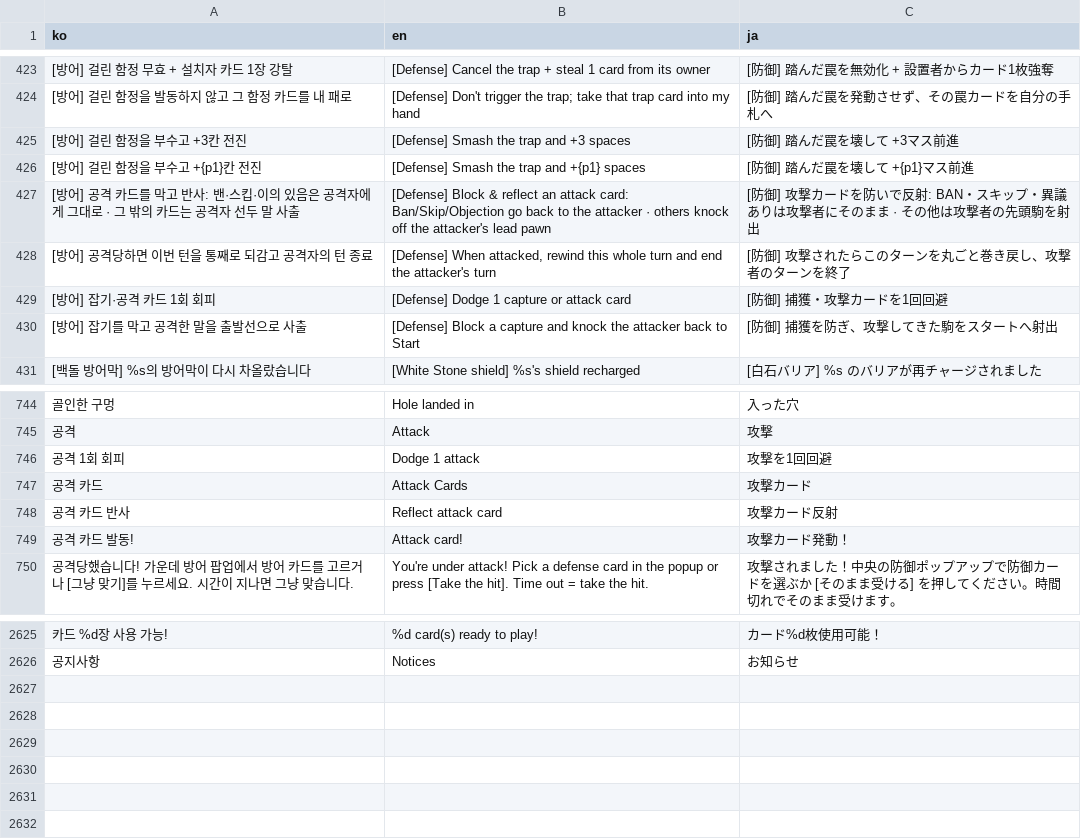
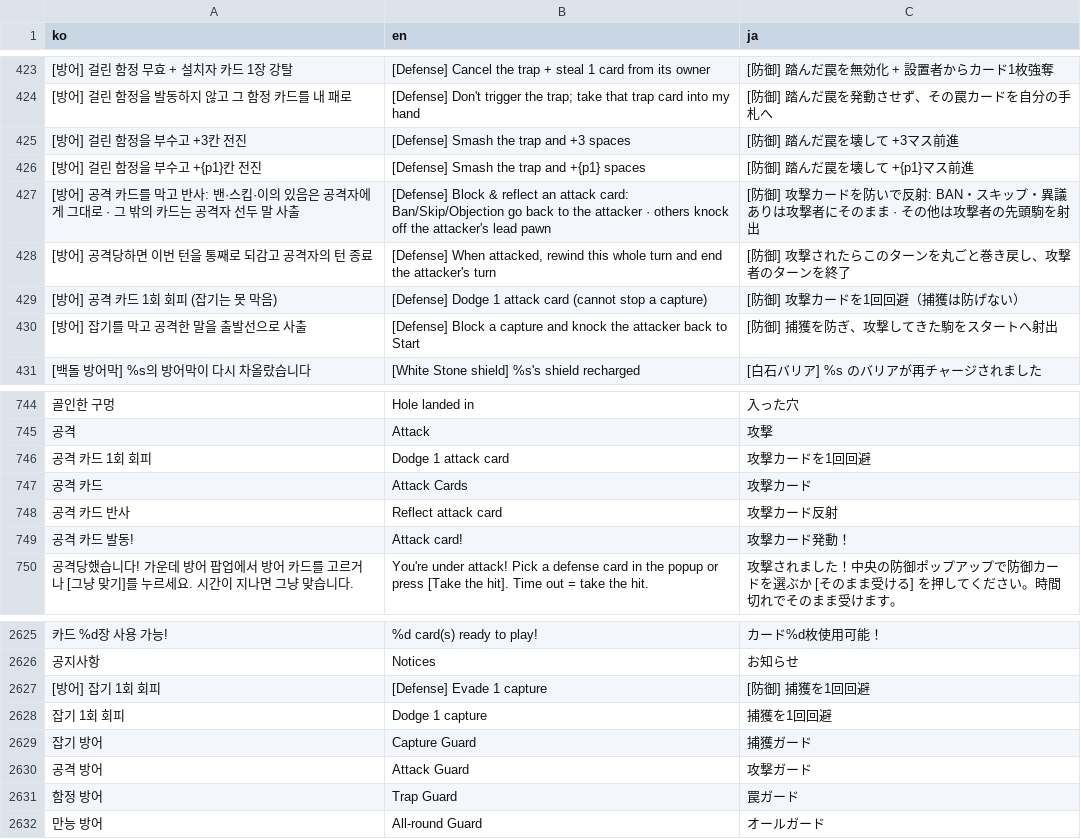
Before and after one commit to mayjohn66-cmd/TRG, a CSV file: content_trickcal/data/translations.csv, drawn as a sheet; only a part is shown, gaps mark what is left out; removed rows and columns are numbered as before the commit, all else as after; the diff names each change by its address in the sheet, - before the commit and + after, or states it on an @@ line.

```diff
--- a/content_trickcal/data/translations.csv
+++ b/content_trickcal/data/translations.csv
-row 429: [방어] 잡기·공격 카드 1회 회피 | [Defense] Dodge 1 capture or attack card | [防御] 捕獲・攻撃カードを1回回避
+row 429: [방어] 공격 카드 1회 회피 (잡기는 못 막음) | [Defense] Dodge 1 attack card (cannot stop a capture) | [防御] 攻撃カードを1回回避（捕獲は防げない）
-row 746: 공격 1회 회피 | Dodge 1 attack | 攻撃を1回回避
+row 746: 공격 카드 1회 회피 | Dodge 1 attack card | 攻撃カードを1回回避
+row 2627: [방어] 잡기 1회 회피 | [Defense] Evade 1 capture | [防御] 捕獲を1回回避
+row 2628: 잡기 1회 회피 | Dodge 1 capture | 捕獲を1回回避
+row 2629: 잡기 방어 | Capture Guard | 捕獲ガード
+row 2630: 공격 방어 | Attack Guard | 攻撃ガード
+row 2631: 함정 방어 | Trap Guard | 罠ガード
+row 2632: 만능 방어 | All-round Guard | オールガード
```
Also changed, not shown: content_trickcal/data/cards_table.csv, 17 other files.
